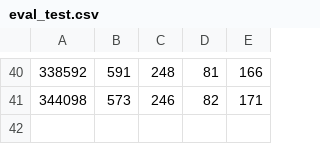
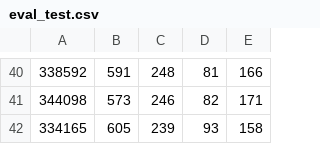
Before and after one commit to CarlSvejstrup/Tetris-DQN-NEAT, a CSV file: DQN/evaluation/eval_test.csv, drawn as a sheet; only a part is shown, gaps mark what is left out.

Commit message:
test

```diff
--- a/DQN/evaluation/eval_test.csv
+++ b/DQN/evaluation/eval_test.csv
@@ -41 +41,2 @@
 344098,573,246,82,171
+334165,605,239,93,158
```
